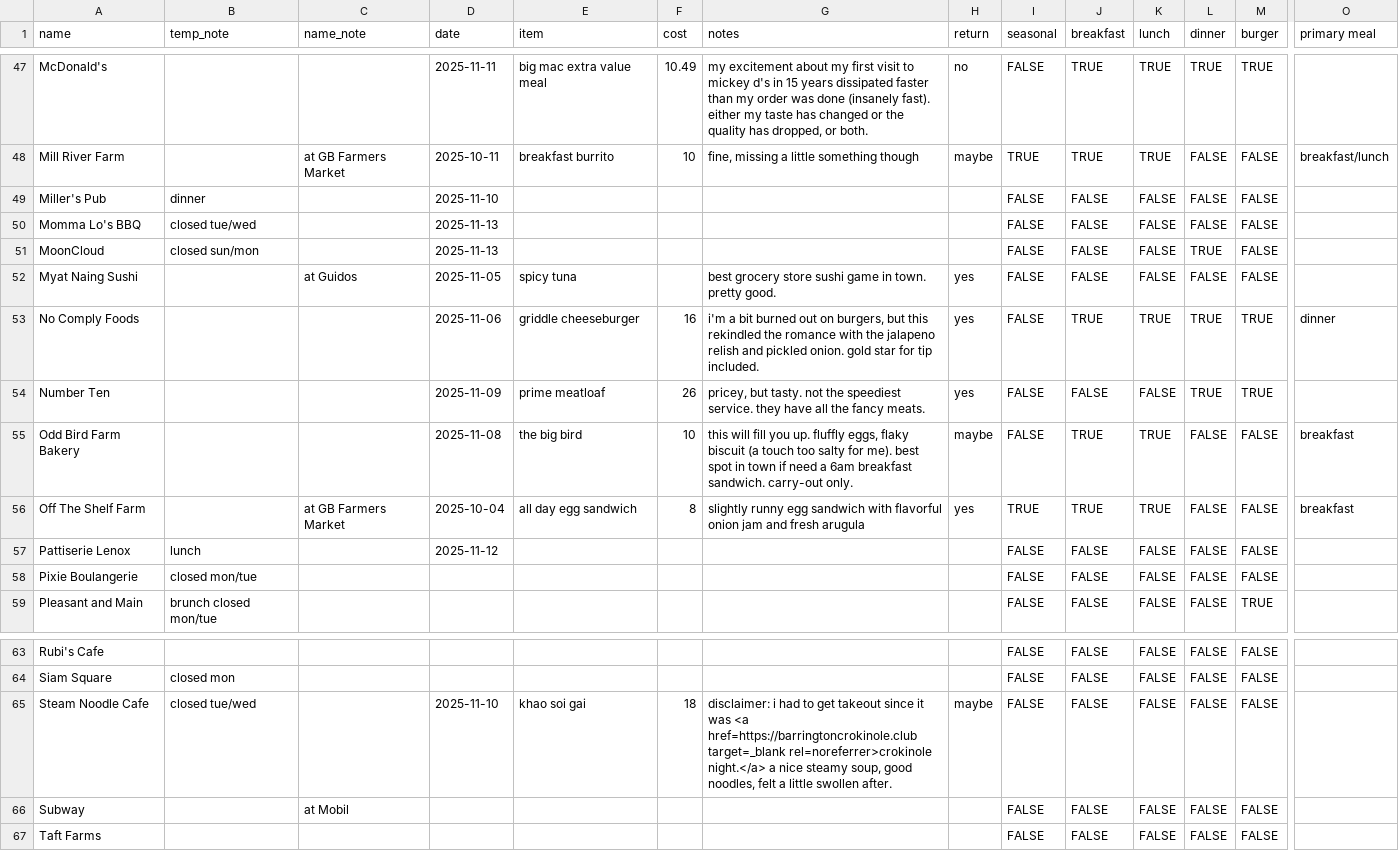
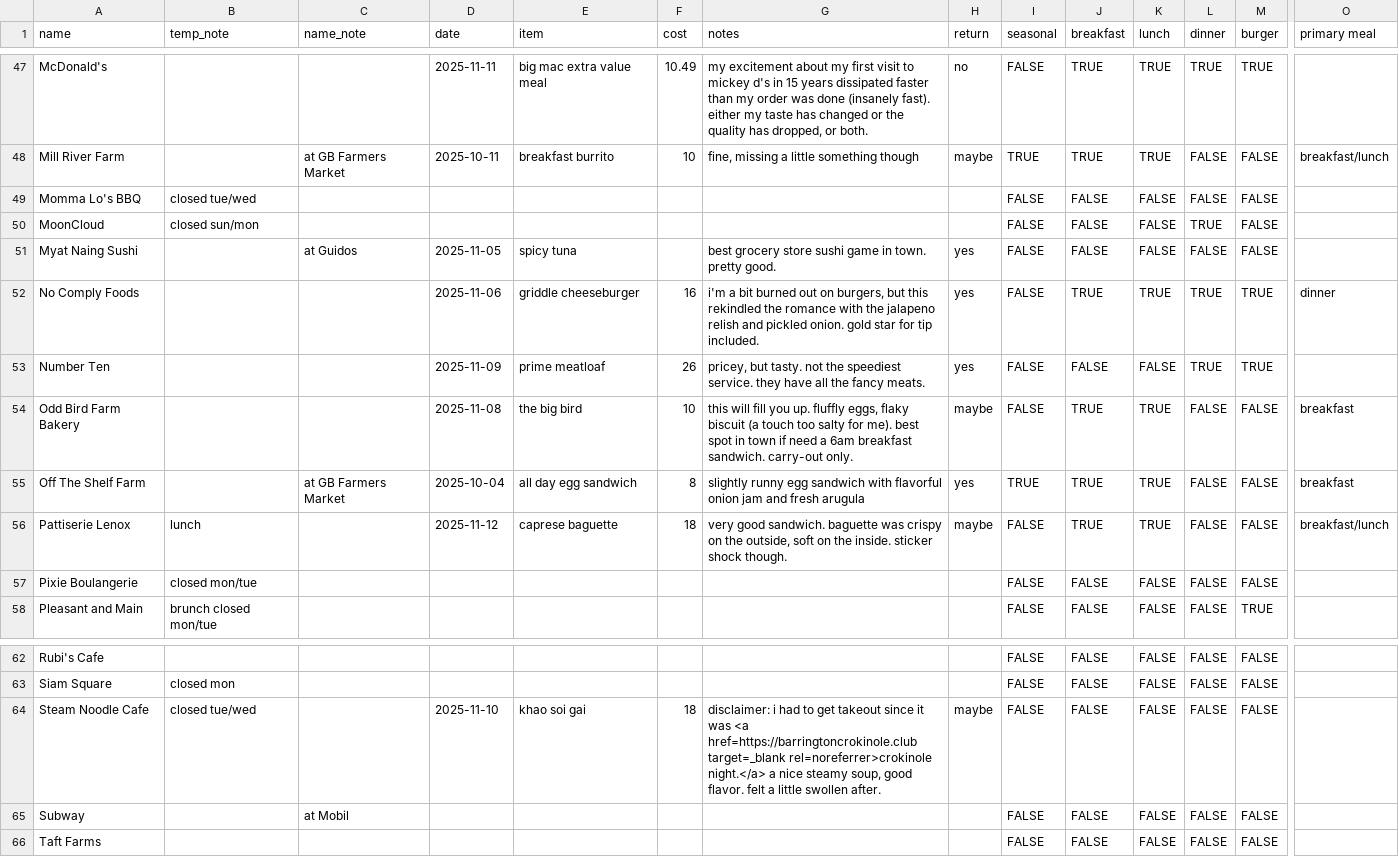
Before and after one commit to russellsamora/grazebarrington, a CSV file: src/data/places.csv, drawn as a sheet; only a part is shown, gaps mark what is left out; removed rows and columns are numbered as before the commit, all else as after; rows hold the shown columns only; the diff names each change by its address in the sheet, - before the commit and + after, or states it on an @@ line.

```diff
--- a/src/data/places.csv
+++ b/src/data/places.csv
-row 49: Miller's Pub | dinner |  | 2025-11-10 |  |  |  |  | FALSE | FALSE | FALSE | FALSE | FALSE
-D49:D50 (date): 2025-11-13
+D49:D50 (date): (empty)
-E56 (item): (empty)
+E56 (item): caprese baguette
-F56 (cost): (empty)
+F56 (cost): 18
-G56 (notes): (empty)
+G56 (notes): very good sandwich. baguette was crispy on the outside, soft on the inside. sticker shock though.
-H56 (return): (empty)
+H56 (return): maybe
-J56 (breakfast): FALSE
+J56 (breakfast): TRUE
-K56 (lunch): FALSE
+K56 (lunch): TRUE
-O56 (primary meal): (empty)
+O56 (primary meal): breakfast/lunch
-G64 (notes): …soup, good noodles, felt a…
+G64 (notes): …soup, good flavor. felt a…
```
Also changed, not shown: 14 other files.
